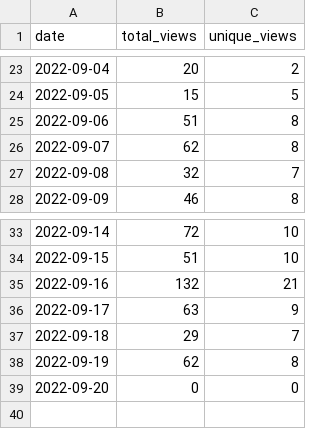
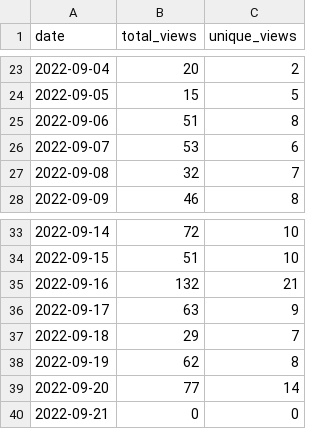
Before and after one commit to wumphlett/COMP-1210, a CSV file: .traffic/views.csv, drawn as a sheet; only a part is shown, gaps mark what is left out.

Commit message:
Updating repository traffic

```diff
--- a/.traffic/views.csv
+++ b/.traffic/views.csv
@@ -25,3 +25,3 @@ date,total_views,unique_views
 2022-09-06,51,8
-2022-09-07,62,8
+2022-09-07,53,6
 2022-09-08,32,7
@@ -38,2 +38,3 @@ date,total_views,unique_views
 2022-09-19,62,8
-2022-09-20,0,0
+2022-09-20,77,14
+2022-09-21,0,0
```
Also changed, not shown: .traffic/clones.csv, 3 other files.
